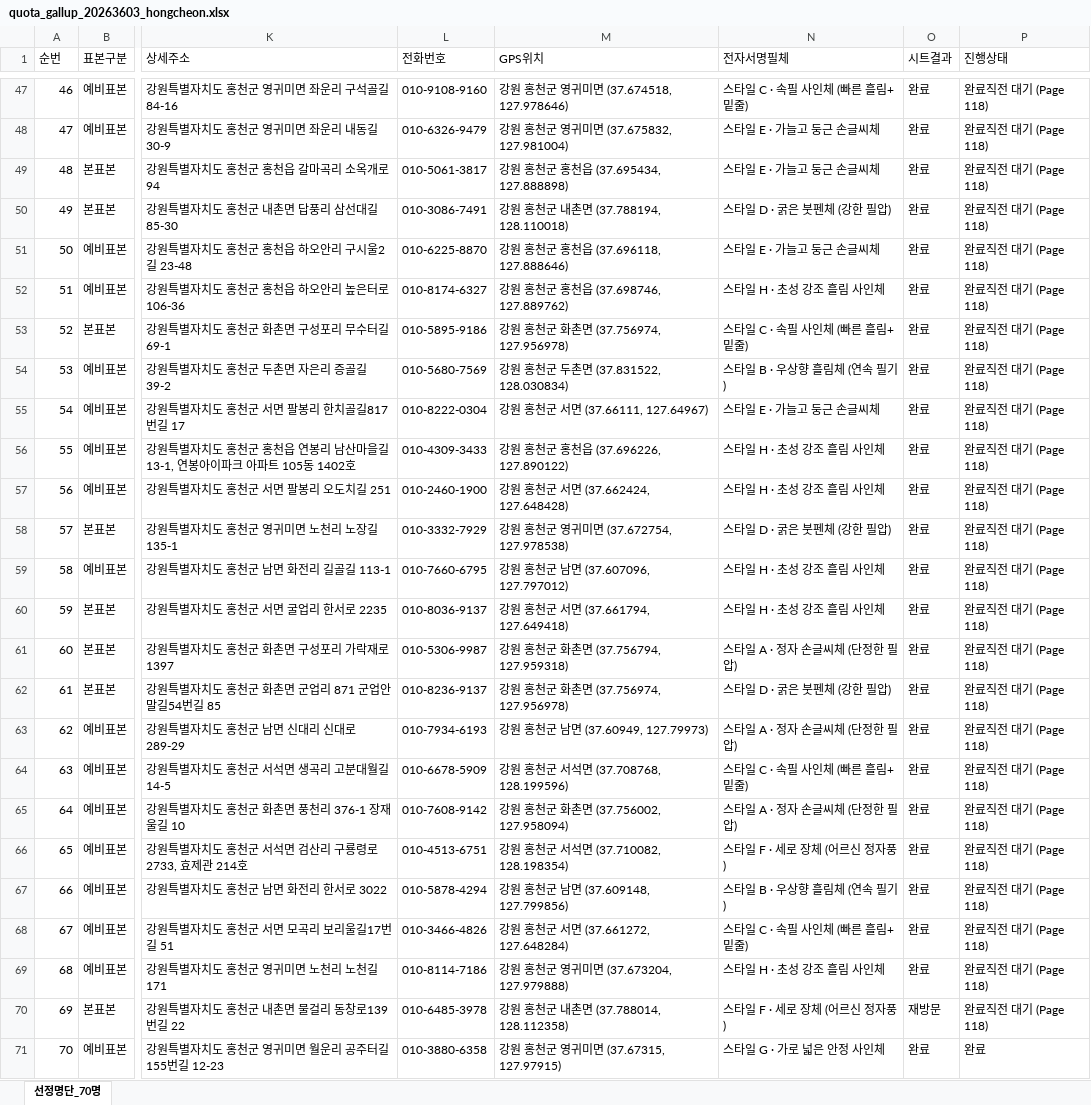
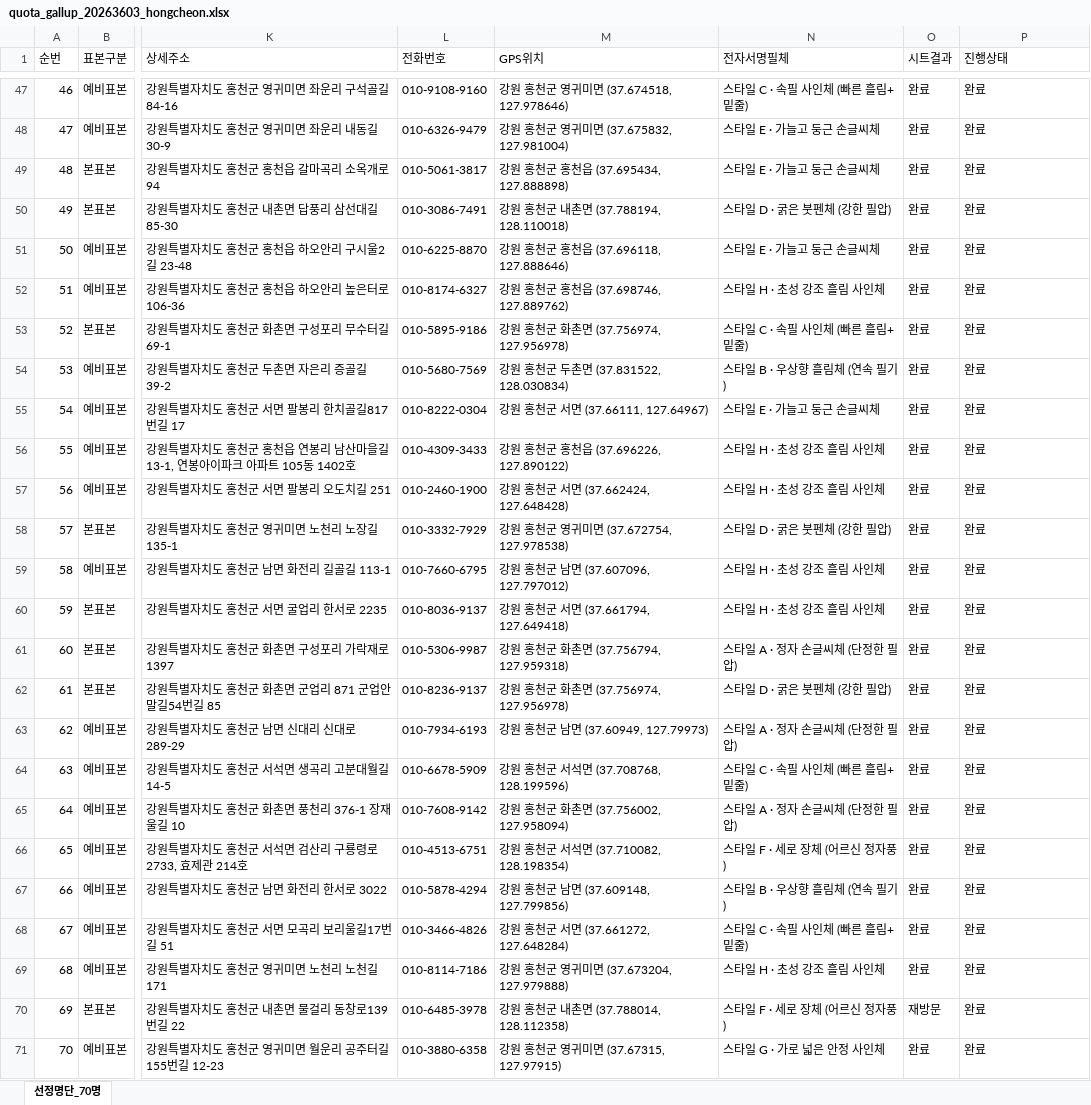
Before and after one commit to bychoi-space/onlinepoll, an Excel workbook: data/quotas/quota_gallup_20263603_hongcheon.xlsx, sheet 선정명단_70명, drawn as a sheet; only a part is shown, gaps mark what is left out; values as stored, in another font and other column widths than the file's, no borders; the diff covers the shown part only; the diff names each change by its address in the sheet, - before the commit and + after, or states it on an @@ line.

```diff
--- a/data/quotas/quota_gallup_20263603_hongcheon.xlsx (sheet 선정명단_70명)
+++ b/data/quotas/quota_gallup_20263603_hongcheon.xlsx (sheet 선정명단_70명)
-P47:P70 (진행상태): 완료직전 대기 (Page 118)
+P47:P70 (진행상태): 완료
```
Also changed, not shown: 31 edited cells elsewhere in this sheet, 1 other file.
